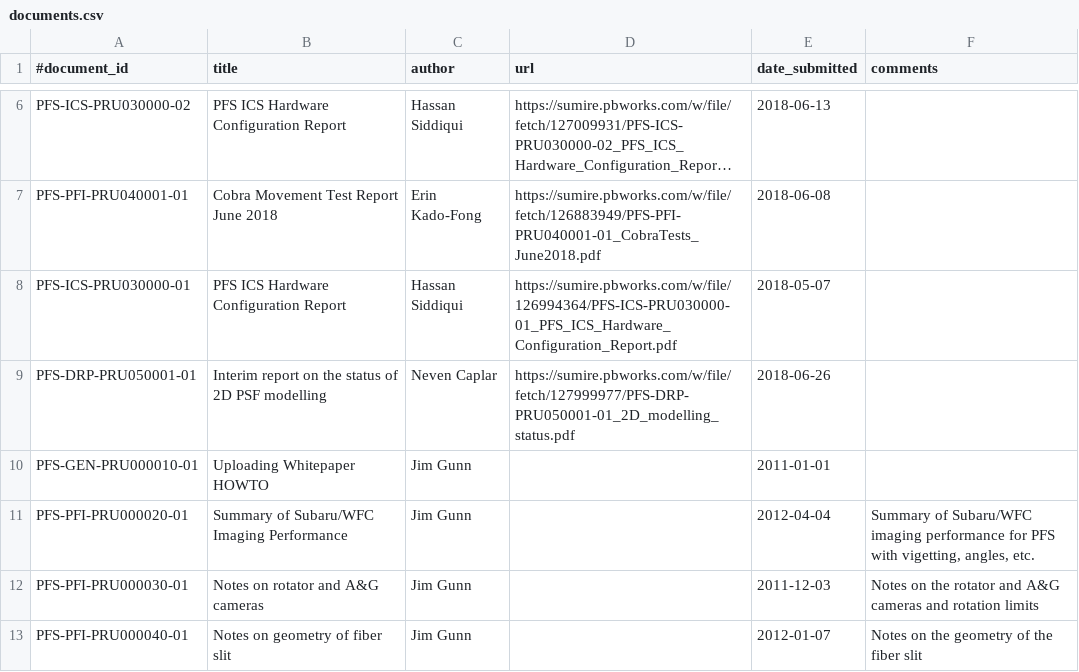
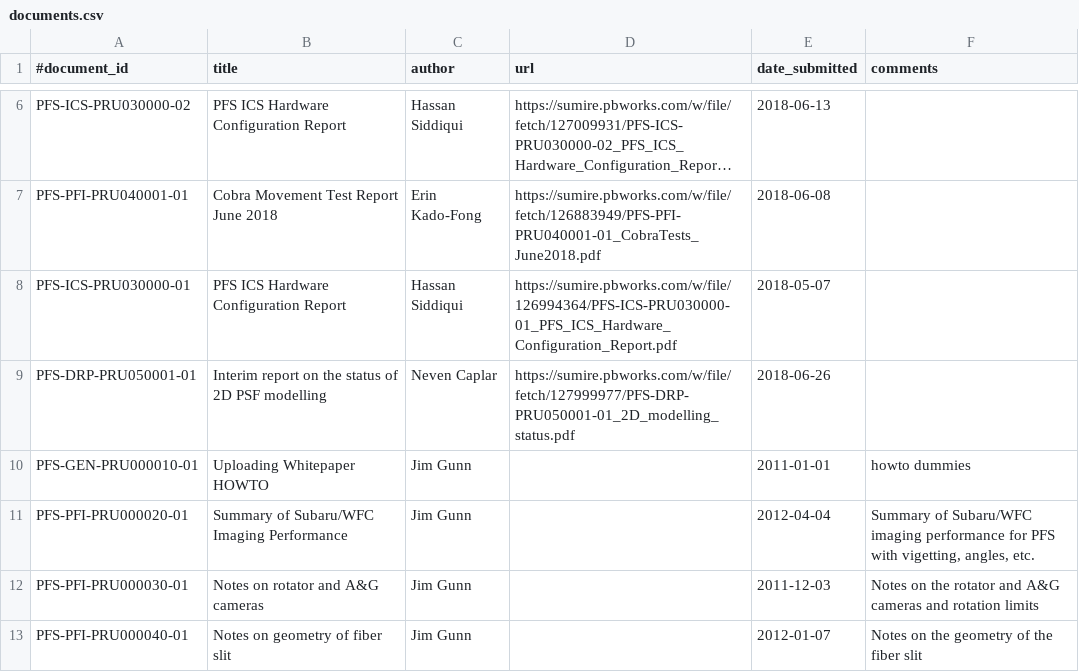
Before and after one commit to Subaru-PFS/doc, a CSV file: registries/princeton/documents.csv, drawn as a sheet; only a part is shown, gaps mark what is left out; long unchanged cells end in ….

Commit message:
Added missing description for PRU000010

```diff
--- a/registries/princeton/documents.csv
+++ b/registries/princeton/documents.csv
@@ -9,3 +9,3 @@
 "PFS-DRP-PRU050001-01", "Interim report on the status of 2D PSF modelling", "Neven Caplar", "https://sumire.pbworks.com/w/file/fetch/127999977/PFS-DRP-PRU050001-01_2D_modelling_status.pdf", "2018-06-26",
-"PFS-GEN-PRU000010-01", "Uploading Whitepaper HOWTO", "Jim Gunn", "", "2011-01-01",
+"PFS-GEN-PRU000010-01", "Uploading Whitepaper HOWTO", "Jim Gunn", "", "2011-01-01", "howto dummies"
 "PFS-PFI-PRU000020-01", "Summary of Subaru/WFC Imaging Performance", "Jim Gunn", "", "2012-04-04", "Summary of Subaru/WFC imaging performance for PFS with vigetting, angles, etc."
```
